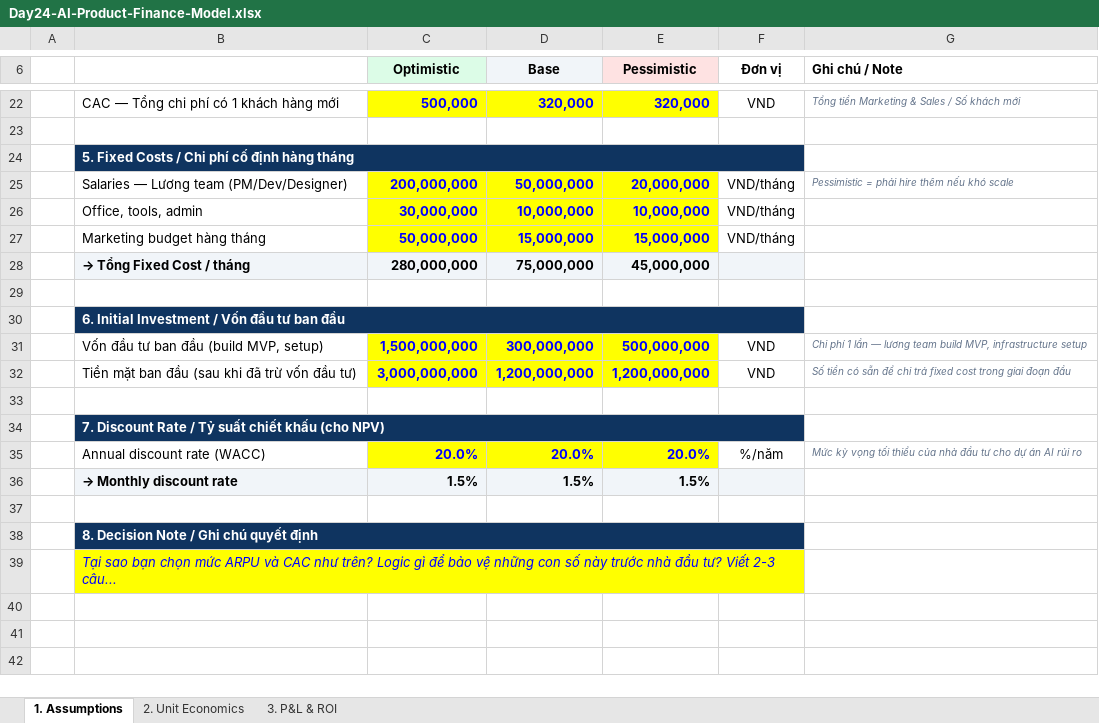
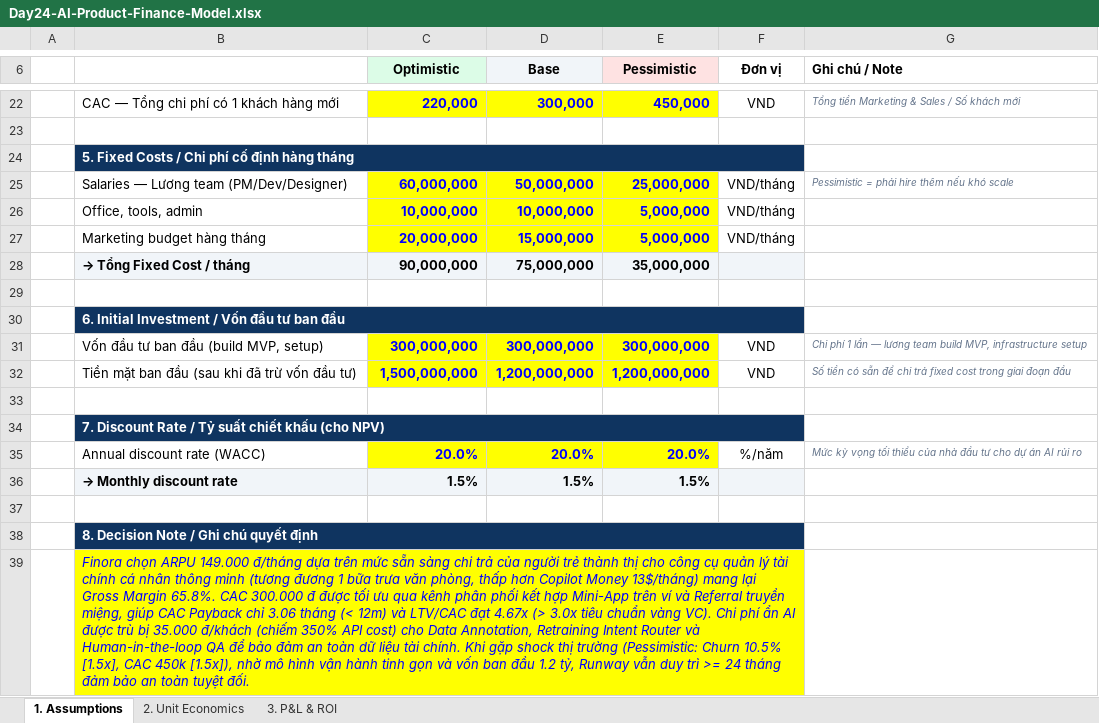
Before and after one commit to DucAnhIT03/Track1_Day24_NguyenDucAnh_2A202601063, an Excel workbook: Day24-AI-Product-Finance-Model.xlsx, sheet 1. Assumptions, drawn as a sheet; only a part is shown, gaps mark what is left out; values as stored, in another font and other column widths than the file's, no borders; the diff covers the shown part only; the diff names each change by its address in the sheet, - before the commit and + after, or states it on an @@ line.

```diff
--- a/Day24-AI-Product-Finance-Model.xlsx (sheet 1. Assumptions)
+++ b/Day24-AI-Product-Finance-Model.xlsx (sheet 1. Assumptions)
-C22 (Optimistic): 500,000
+C22 (Optimistic): 220,000
-D22 (Base): 320,000
+D22 (Base): 300,000
-E22 (Pessimistic): 320,000
+E22 (Pessimistic): 450,000
-C24:F24 fill: #0F3460
+C24:F24 fill: none
-C25 (Optimistic): 200,000,000
+C25 (Optimistic): 60,000,000
-E25 (Pessimistic): 20,000,000
+E25 (Pessimistic): 25,000,000
-C26 (Optimistic): 30,000,000
+C26 (Optimistic): 10,000,000
-E26 (Pessimistic): 10,000,000
+E26 (Pessimistic): 5,000,000
-C27 (Optimistic): 50,000,000
+C27 (Optimistic): 20,000,000
-E27 (Pessimistic): 15,000,000
+E27 (Pessimistic): 5,000,000
-C28 (Optimistic): 280,000,000
+C28 (Optimistic): 90,000,000
-E28 (Pessimistic): 45,000,000
+E28 (Pessimistic): 35,000,000
-C30:F30 fill: #0F3460
+C30:F30 fill: none
-C31 (Optimistic): 1,500,000,000
+C31 (Optimistic): 300,000,000
-E31 (Pessimistic): 500,000,000
+E31 (Pessimistic): 300,000,000
-C32 (Optimistic): 3,000,000,000
+C32 (Optimistic): 1,500,000,000
-C34:F34 fill: #0F3460
+C34:F34 fill: none
-C38:F38 fill: #0F3460
+C38:F38 fill: none
-B39: Tại sao bạn chọn mức ARPU và CAC như trên? Logic gì để bảo vệ những con số này trước nhà đầu tư? Viết 2-3 câu...
+B39: Finora chọn ARPU 149.000 đ/tháng dựa trên mức sẵn sàng chi trả của người trẻ thành thị cho công cụ quản lý tài chính cá nhân thông minh (tương đương 1 bữa trưa văn phòng, thấp hơn Copilot Money 13$/tháng) mang lại Gross Margin 65.8%. CAC 300.000 đ được tối ưu qua kênh phân phối kết hợp Mini-App trên ví và Referral truyền miệng, giúp CAC Payback chỉ 3.06 tháng (< 12m) và LTV/CAC đạt 4.67x (> 3.0x tiêu chuẩn vàng VC). Chi phí ẩn AI được trù bị 35.000 đ/khách (chiếm 350% API cost) cho Data Annotation, Retraining Intent Router và Human-in-the-loop QA để bảo đảm an toàn dữ liệu tài chính. Khi gặp shock thị trường (Pessimistic: Churn 10.5% [1.5x], CAC 450k [1.5x]), nhờ mô hình vận hành tinh gọn và vốn ban đầu 1.2 tỷ, Runway vẫn duy trì >= 24 tháng đảm bảo an toàn tuyệt đối.
-C39:F39 fill: #FFFF00
+C39:F39 fill: none
```
Also changed, not shown: 25 edited cells and cell formats elsewhere in this sheet, sheet 3. P&L & ROI, sheet 2. Unit Economics, hidden cells, 2 other files.
